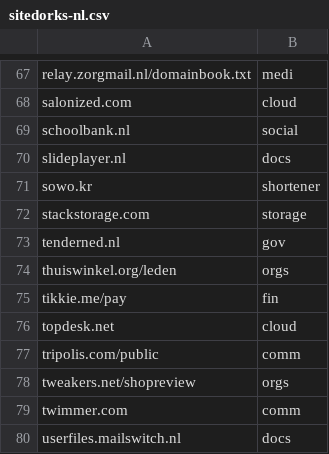
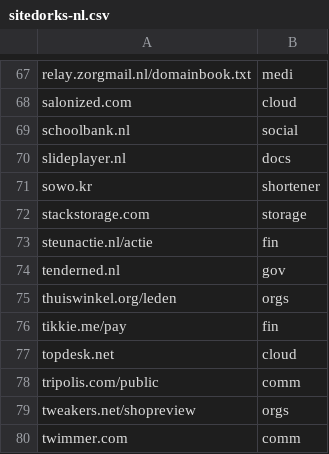
Before and after one commit to Zarcolio/sitedorks, a CSV file: csv/sitedorks-nl.csv, drawn as a sheet; only a part is shown, gaps mark what is left out; the shorter side is filled out with more unchanged rows; the diff names each change by its address in the sheet, - before the commit and + after, or states it on an @@ line.

Commit message:
Update sitedorks-nl.csv

```diff
--- a/csv/sitedorks-nl.csv
+++ b/csv/sitedorks-nl.csv
+row 73: steunactie.nl/actie | fin
```
